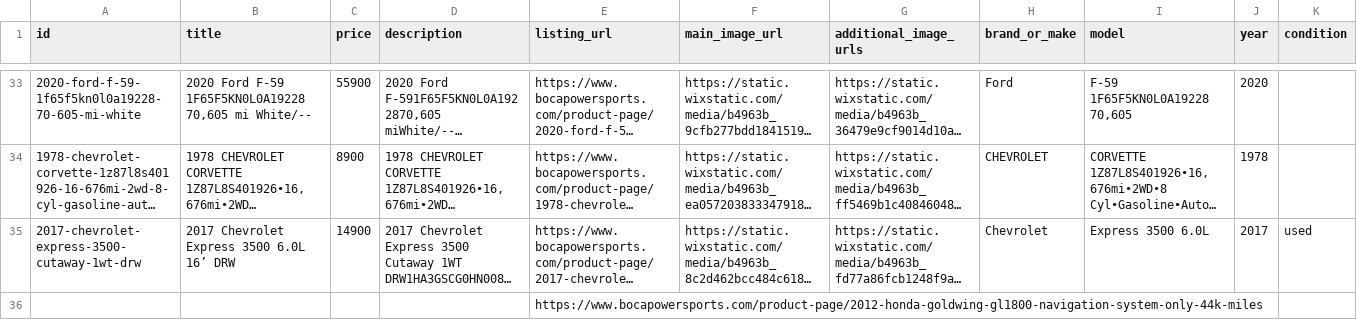
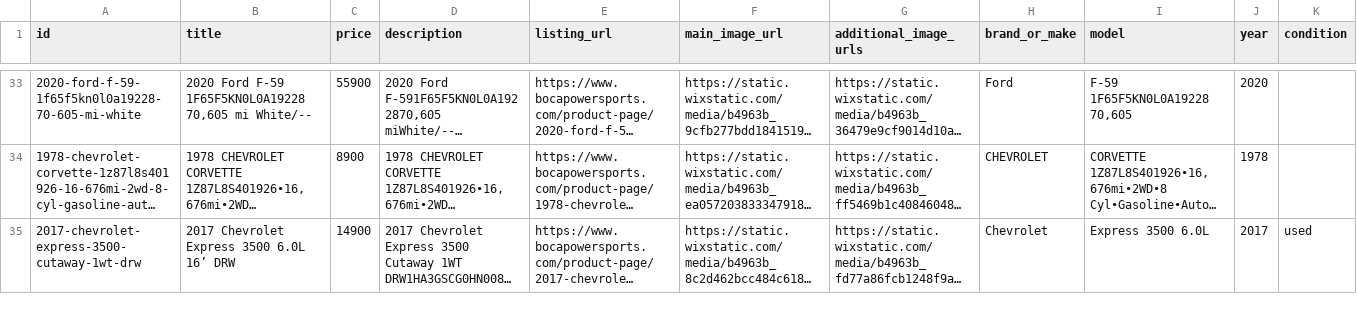
Before and after one commit to Anastasiahuman/bocapowersports-facebook-feed, a CSV file: output/raw_listings.csv, drawn as a sheet; only a part is shown, gaps mark what is left out; long unchanged cells end in …; removed rows and columns are numbered as before the commit, all else as after; rows hold the shown columns only; the diff covers the shown part only; the diff names each change by its address in the sheet, - before the commit and + after, or states it on an @@ line.

```diff
--- a/output/raw_listings.csv
+++ b/output/raw_listings.csv
-row 36:  |  |  |  | https://www.bocapowersports.com/product-page/2012-honda-goldwing-gl1800-navigation-system-only-44k-miles
```
Also changed, not shown: 1 added row and 8 edited cells elsewhere in this file, 1 other file.
